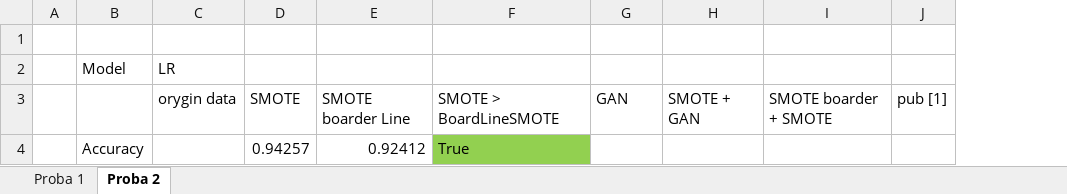
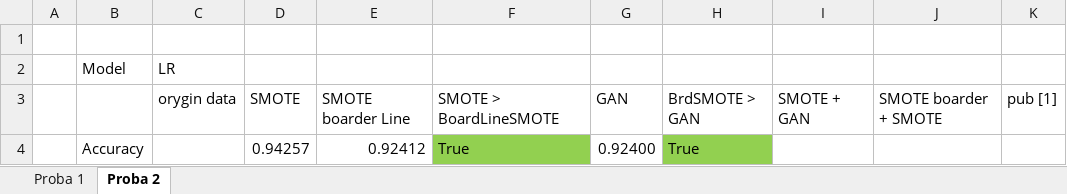
Before and after one commit to BeNNeTTcik/xgboost, an Excel workbook: sum.xlsx, sheet Proba 2, drawn as a sheet; only a part is shown; values as stored, in another font and other column widths than the file's, no borders; the diff covers the shown part only; the diff names each change by its address in the sheet, - before the commit and + after, or states it on an @@ line.

```diff
--- a/sum.xlsx (sheet Proba 2)
+++ b/sum.xlsx (sheet Proba 2)
+column H, rows 3-4: BrdSMOTE > GAN | True
-G4: (empty)
+G4: 0.92400
```
Also changed, not shown: 19 edited cells elsewhere in this sheet, 28 other files.
